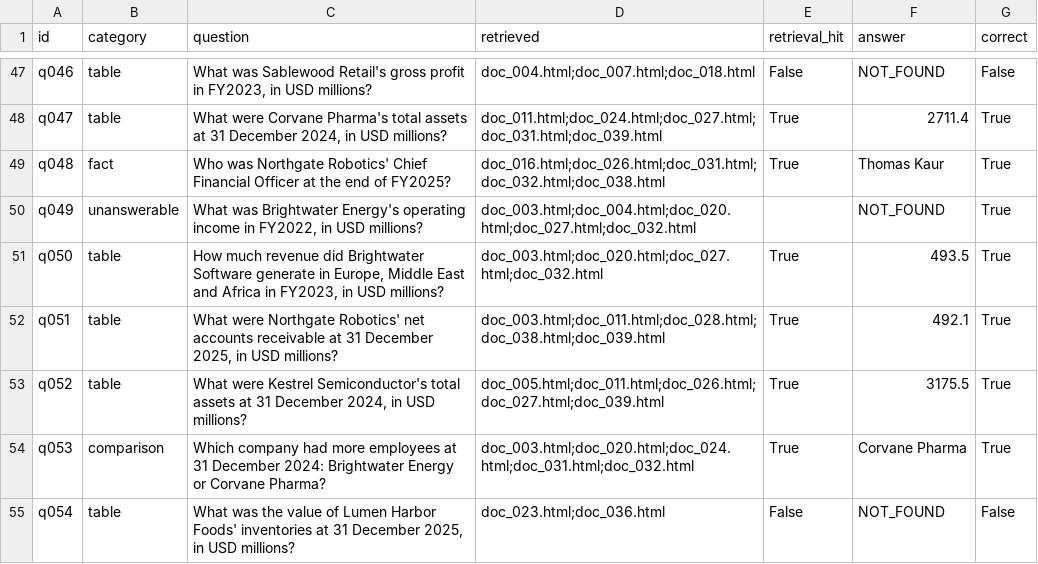
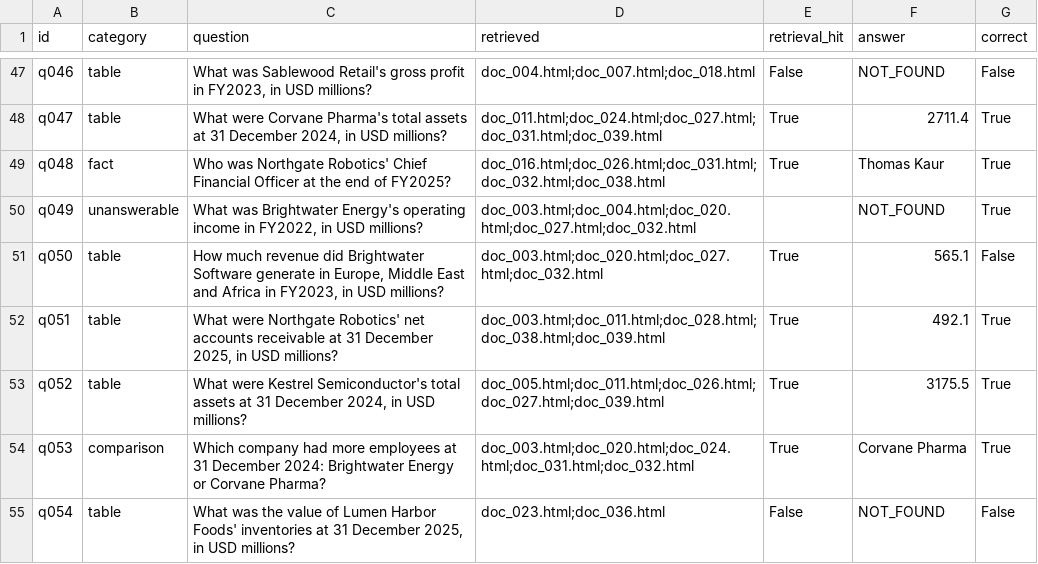
Before and after one commit to xiaoqing514/FTEC5660-HW4, a CSV file: experiments/results_V1.csv, drawn as a sheet; only a part is shown, gaps mark what is left out.

```diff
--- a/experiments/results_V1.csv
+++ b/experiments/results_V1.csv
@@ -50,3 +50,3 @@ q048,fact,Who was Northgate Robotics' Chief Financial Officer at the end of FY20
 q049,unanswerable,"What was Brightwater Energy's operating income in FY2022, in USD millions?",doc_003.html;doc_004.html;doc_020.html;doc_027.html;doc_032.html,,NOT_FOUND,True
-q050,table,"How much revenue did Brightwater Software generate in Europe, Middle East and Africa in FY2023, in USD millions?",doc_003.html;doc_020.html;doc_027.html;doc_032.html,True,493.5,True
+q050,table,"How much revenue did Brightwater Software generate in Europe, Middle East and Africa in FY2023, in USD millions?",doc_003.html;doc_020.html;doc_027.html;doc_032.html,True,565.1,False
 q051,table,"What were Northgate Robotics' net accounts receivable at 31 December 2025, in USD millions?",doc_003.html;doc_011.html;doc_028.html;doc_038.html;doc_039.html,True,492.1,True
```
Also changed, not shown: experiments/ablation_summary.csv, experiments/results_V2.csv, 2 other files.
